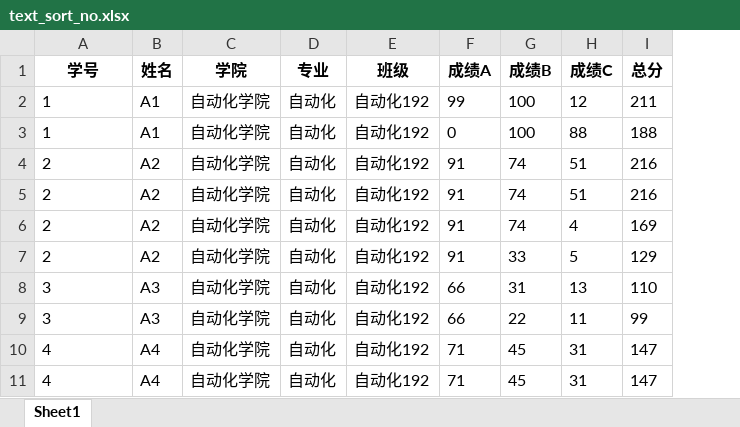
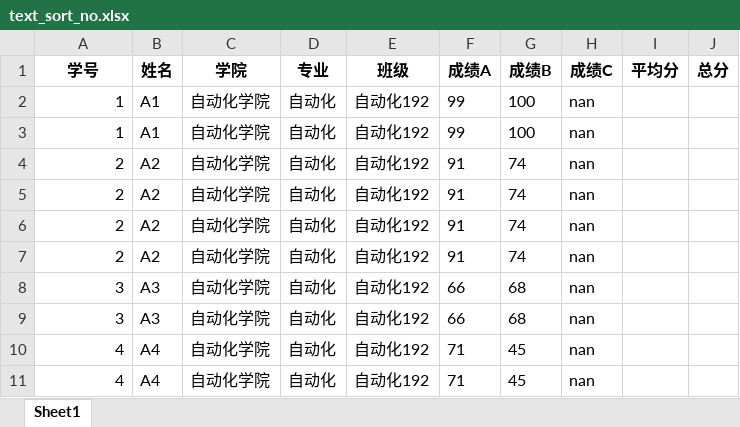
Before and after one commit to thenicewiki/PythonClass, an Excel workbook: python-stu/text_sort_no.xlsx, sheet Sheet1, drawn as a sheet; values as stored, in another font and other column widths than the file's, no borders; addresses are those after the commit; the diff names each change by its address in the sheet, - before the commit and + after, or states it on an @@ line.

```diff
--- a/python-stu/text_sort_no.xlsx (sheet Sheet1)
+++ b/python-stu/text_sort_no.xlsx (sheet Sheet1)
+column I (平均分), empty
-A2:A11 alignment: left
+A2:A11 alignment: right
-H2 (成绩C): 12
+H2 (成绩C): nan
-J2 (总分): 211
+J2 (总分): (empty)
-F3 (成绩A): 0
+F3 (成绩A): 99
-H3 (成绩C): 88
+H3 (成绩C): nan
-J3 (总分): 188
+J3 (总分): (empty)
-H4:H5 (成绩C): 51
+H4:H5 (成绩C): nan
-J4:J5 (总分): 216
+J4:J5 (总分): (empty)
-H6 (成绩C): 4
+H6 (成绩C): nan
-J6 (总分): 169
+J6 (总分): (empty)
-G7 (成绩B): 33
+G7 (成绩B): 74
-H7 (成绩C): 5
+H7 (成绩C): nan
-J7 (总分): 129
+J7 (总分): (empty)
-G8 (成绩B): 31
+G8 (成绩B): 68
-H8 (成绩C): 13
+H8 (成绩C): nan
-J8 (总分): 110
+J8 (总分): (empty)
-G9 (成绩B): 22
+G9 (成绩B): 68
-H9 (成绩C): 11
+H9 (成绩C): nan
-J9 (总分): 99
+J9 (总分): (empty)
-H10:H11 (成绩C): 31
+H10:H11 (成绩C): nan
-J10:J11 (总分): 147
+J10:J11 (总分): (empty)
```
Also changed, not shown: python-stu/DATAS.xlsx, python-stu/text.xlsx, 8 other files.
